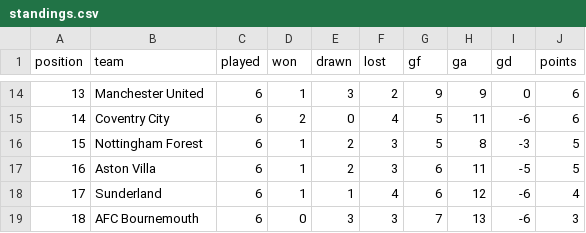
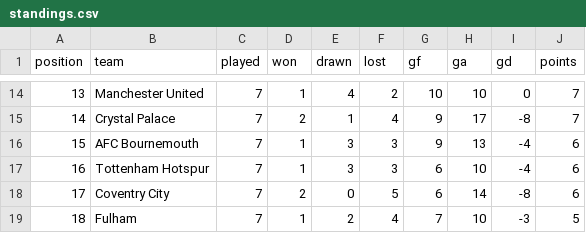
Before and after one commit to RShiri/XEPL, a CSV file: epl_dashboard/database/standings.csv, drawn as a sheet; only a part is shown, gaps mark what is left out; the diff covers the shown part only.

```diff
--- a/epl_dashboard/database/standings.csv
+++ b/epl_dashboard/database/standings.csv
@@ -14,6 +14,6 @@ position,team,played,won,drawn,lost,gf,ga,gd,points
-13,Manchester United,6,1,3,2,9,9,0,6
-14,Coventry City,6,2,0,4,5,11,-6,6
-15,Nottingham Forest,6,1,2,3,5,8,-3,5
-16,Aston Villa,6,1,2,3,6,11,-5,5
-17,Sunderland,6,1,1,4,6,12,-6,4
-18,AFC Bournemouth,6,0,3,3,7,13,-6,3
+13,Manchester United,7,1,4,2,10,10,0,7
+14,Crystal Palace,7,2,1,4,9,17,-8,7
+15,AFC Bournemouth,7,1,3,3,9,13,-4,6
+16,Tottenham Hotspur,7,1,3,3,6,10,-4,6
+17,Coventry City,7,2,0,5,6,14,-8,6
+18,Fulham,7,1,2,4,7,10,-3,5
```
Also changed, not shown: 90 edited cells elsewhere in this file, epl_dashboard/database/players.csv, epl_dashboard/database/results.csv, 56 other files.
